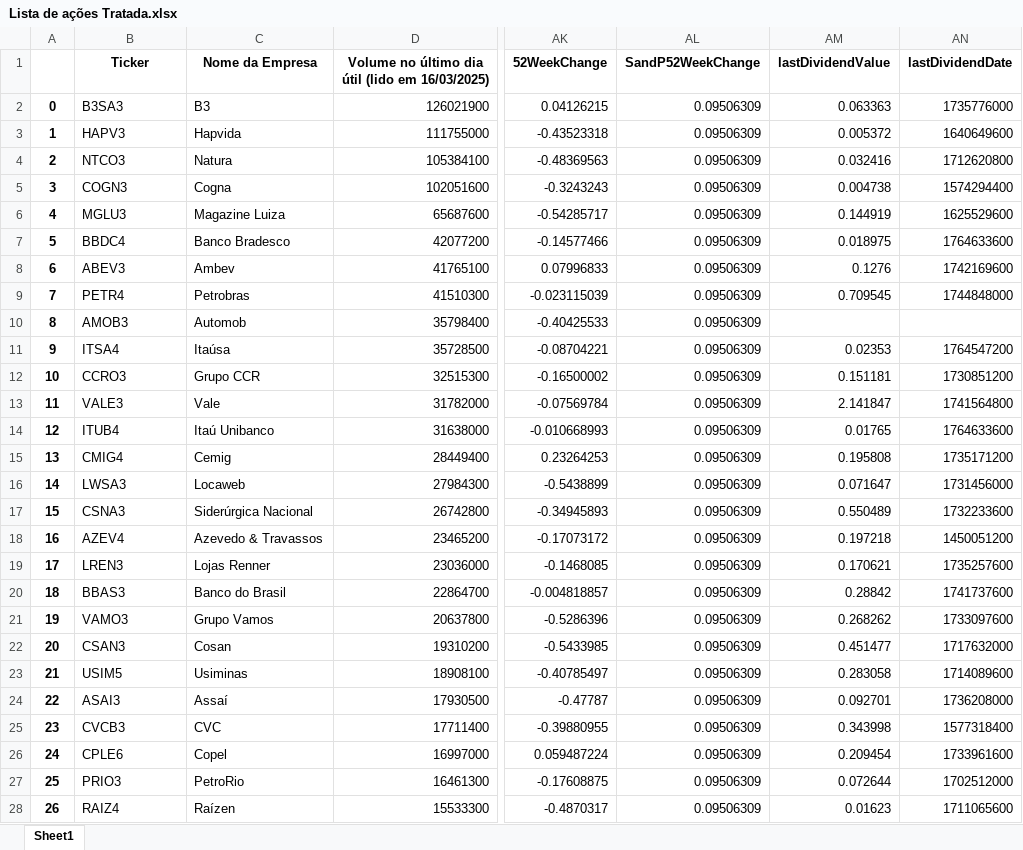
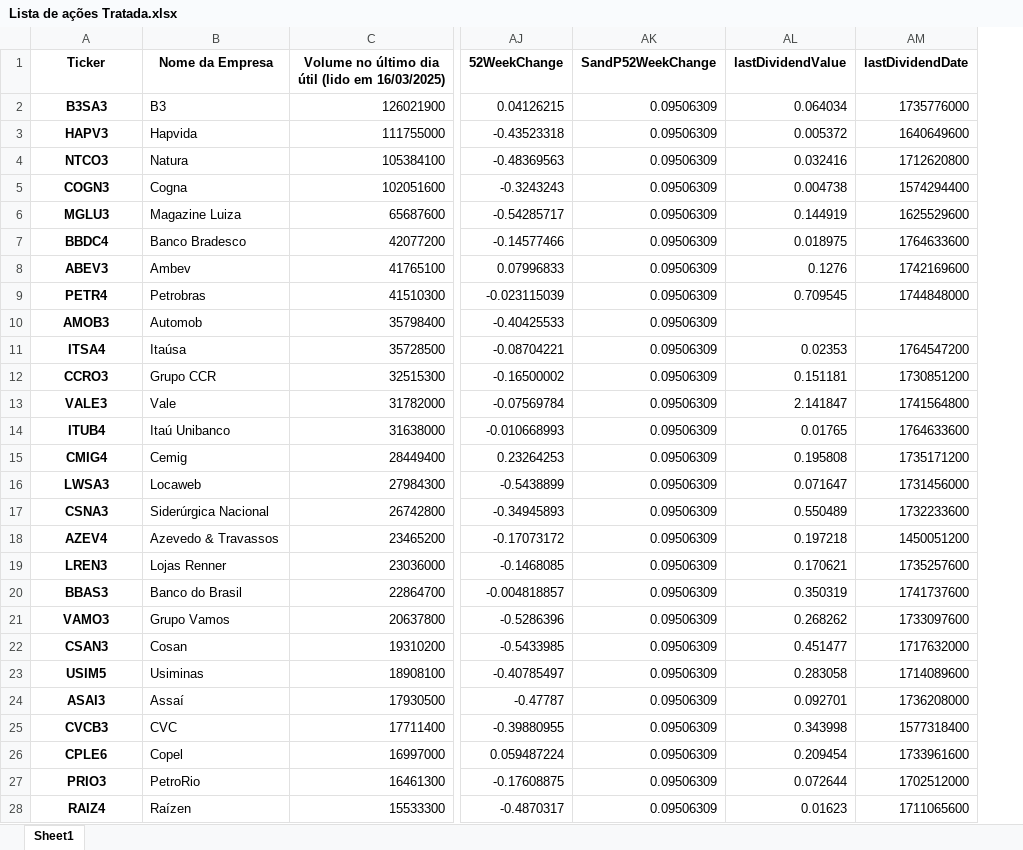
Before and after one commit to ricardopeloi/o_mais_novo_day_trader_do_brasil, an Excel workbook: Bases/Lista de ações Tratada.xlsx, sheet Sheet1, drawn as a sheet; only a part is shown, gaps mark what is left out; values as stored, in another font and other column widths than the file's, no borders; removed rows and columns are numbered as before the commit, all else as after; the diff covers the shown part only; the diff names each change by its address in the sheet, - before the commit and + after, or states it on an @@ line.

```diff
--- a/Bases/Lista de ações Tratada.xlsx (sheet Sheet1)
+++ b/Bases/Lista de ações Tratada.xlsx (sheet Sheet1)
-column A, rows 2-28: 0 | 1 | 2 | 3 | 4 | 5 | 6 | 7 | 8 | 9 | 10 | 11 | 12 | 13 | 14 | 15 | 16 | 17 | 18 | 19 | 20 | 21 | 22 | 23 | 24 | 25 | 26
@@ A2:A28 bold: off → on, alignment: left → center @@
-AL2 (lastDividendValue): 0.063363
+AL2 (lastDividendValue): 0.064034
-AL20 (lastDividendValue): 0.28842
+AL20 (lastDividendValue): 0.350319
```
Also changed, not shown: 4 edited cells and cell formats elsewhere in this sheet, Bases/Base de Dados Histórico.xlsx, Bases/Lista de ações Análise 2025-03-16.xlsx, 5 other files.
